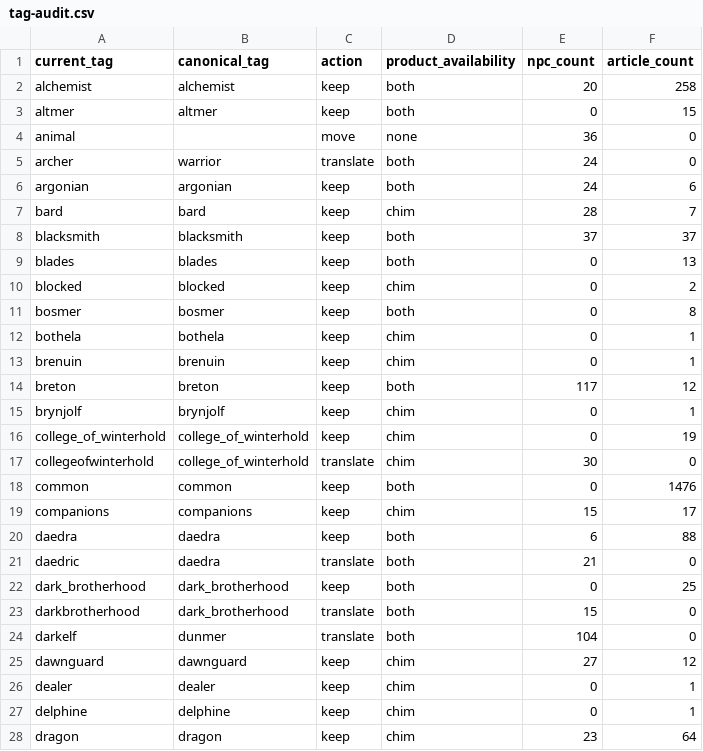
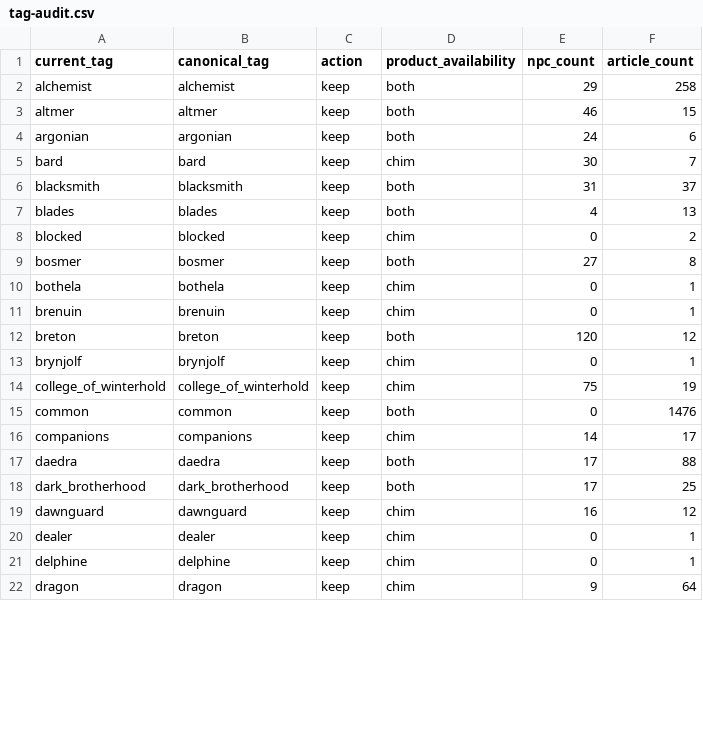
Before and after one commit to abeiro/HerikaServer, a CSV file: docs/evidence/oghma-canonical-vocabulary/tag-audit.csv, drawn as a sheet; only a part is shown; the diff covers the shown part only.

```diff
--- a/docs/evidence/oghma-canonical-vocabulary/tag-audit.csv
+++ b/docs/evidence/oghma-canonical-vocabulary/tag-audit.csv
@@ -1,28 +1,22 @@
 current_tag,canonical_tag,action,product_availability,npc_count,article_count
-alchemist,alchemist,keep,both,20,258
-altmer,altmer,keep,both,0,15
-animal,,move,none,36,0
-archer,warrior,translate,both,24,0
+alchemist,alchemist,keep,both,29,258
+altmer,altmer,keep,both,46,15
 argonian,argonian,keep,both,24,6
-bard,bard,keep,chim,28,7
-blacksmith,blacksmith,keep,both,37,37
-blades,blades,keep,both,0,13
+bard,bard,keep,chim,30,7
+blacksmith,blacksmith,keep,both,31,37
+blades,blades,keep,both,4,13
 blocked,blocked,keep,chim,0,2
-bosmer,bosmer,keep,both,0,8
+bosmer,bosmer,keep,both,27,8
 bothela,bothela,keep,chim,0,1
 brenuin,brenuin,keep,chim,0,1
-breton,breton,keep,both,117,12
+breton,breton,keep,both,120,12
 brynjolf,brynjolf,keep,chim,0,1
-college_of_winterhold,college_of_winterhold,keep,chim,0,19
-collegeofwinterhold,college_of_winterhold,translate,chim,30,0
+college_of_winterhold,college_of_winterhold,keep,chim,75,19
 common,common,keep,both,0,1476
-companions,companions,keep,chim,15,17
-daedra,daedra,keep,both,6,88
-daedric,daedra,translate,both,21,0
-dark_brotherhood,dark_brotherhood,keep,both,0,25
-darkbrotherhood,dark_brotherhood,translate,both,15,0
-darkelf,dunmer,translate,both,104,0
-dawnguard,dawnguard,keep,chim,27,12
+companions,companions,keep,chim,14,17
+daedra,daedra,keep,both,17,88
+dark_brotherhood,dark_brotherhood,keep,both,17,25
+dawnguard,dawnguard,keep,chim,16,12
 dealer,dealer,keep,chim,0,1
 delphine,delphine,keep,chim,0,1
-dragon,dragon,keep,chim,23,64
+dragon,dragon,keep,chim,9,64
```
Also changed, not shown: 15 removed rows and 45 edited cells elsewhere in this file, 25 other files.
